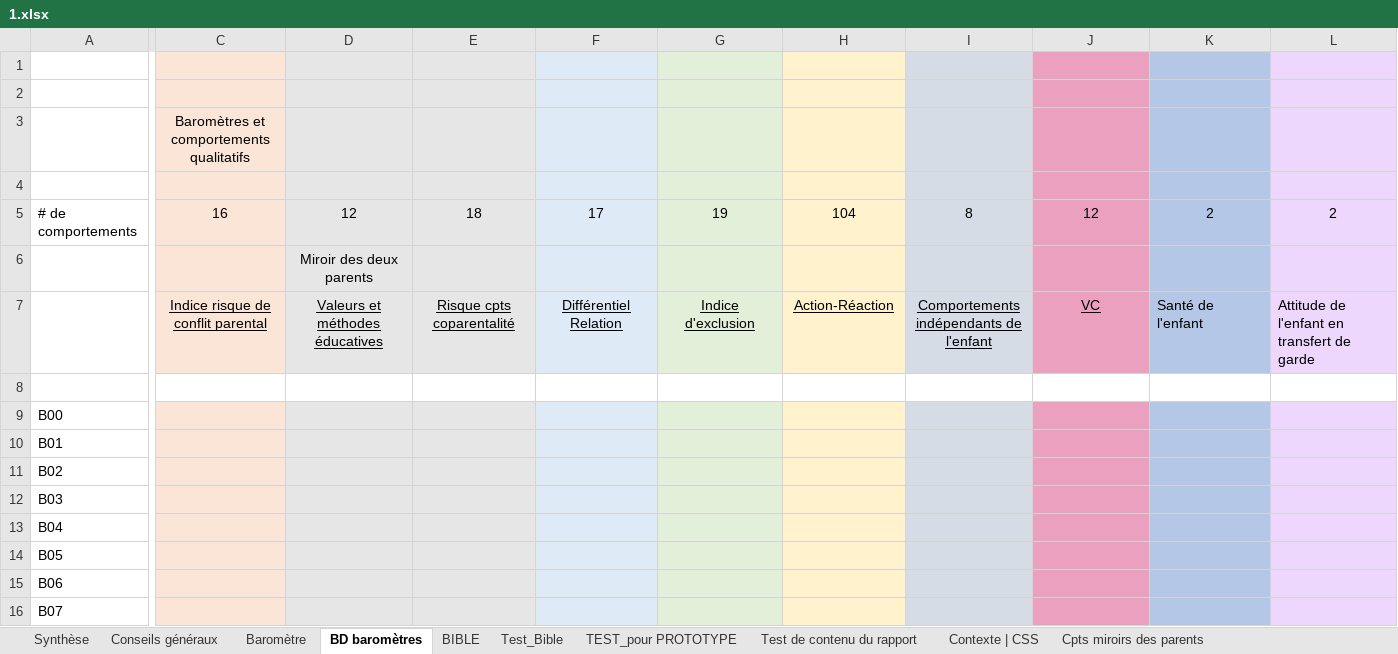
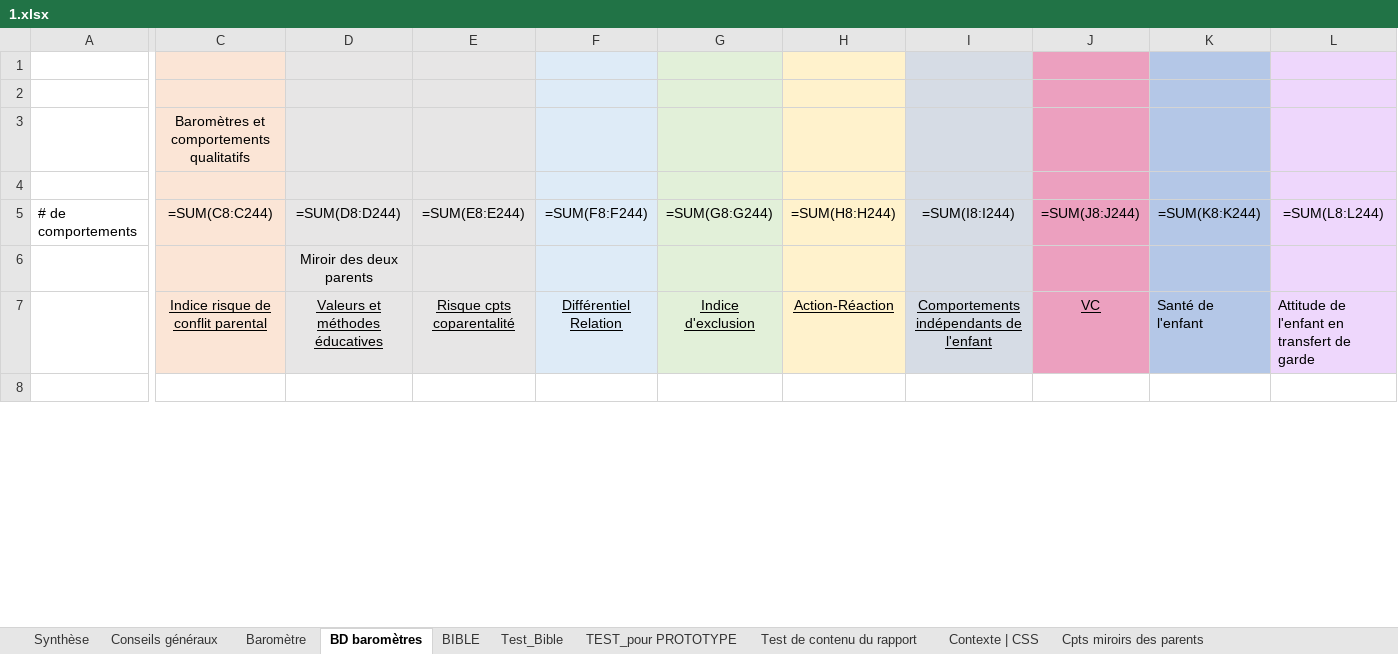
Before and after one commit to je-bert/e-barometre, an Excel workbook: flask-app/master_results/1.xlsx, sheet BD baromètres, drawn as a sheet; only a part is shown, gaps mark what is left out; values as stored, in another font and other column widths than the file's, no borders; formulas without a stored value are shown as written; removed rows and columns are numbered as before the commit, all else as after; rows hold the shown columns only; the diff covers the shown part only; the diff names each change by its address in the sheet, - before the commit and + after, or states it on an @@ line.

```diff
--- a/flask-app/master_results/1.xlsx (sheet BD baromètres)
+++ b/flask-app/master_results/1.xlsx (sheet BD baromètres)
-C5: 16
+C5: =SUM(C8:C244)
-D5: 12
+D5: =SUM(D8:D244)
-E5: 18
+E5: =SUM(E8:E244)
-F5: 17
+F5: =SUM(F8:F244)
-G5: 19
+G5: =SUM(G8:G244)
-H5: 104
+H5: =SUM(H8:H244)
-I5: 8
+I5: =SUM(I8:I244)
-J5: 12
+J5: =SUM(J8:J244)
-K5: 2
+K5: =SUM(K8:K244)
-L5: 2
+L5: =SUM(L8:L244)
-row 9: B00
-row 10: B01
-row 11: B02
-row 12: B03
-row 13: B04
-row 14: B05
-row 15: B06
-row 16: B07
```
Also changed, not shown: other rows of this sheet, sheet Modèle Calcul A-R + Sommaire, sheet Test_Bible, sheet TEST_pour PROTOTYPE, sheet Cpts AR +indép + Sommaire, sheet Cpts miroirs des parents, sheet Test de contenu du rapport, 13 more sheets, formulas that keep their value, hidden cells, charts or pictures, 13 other files.
